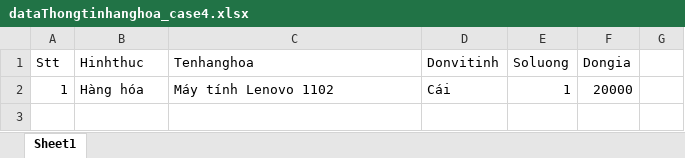
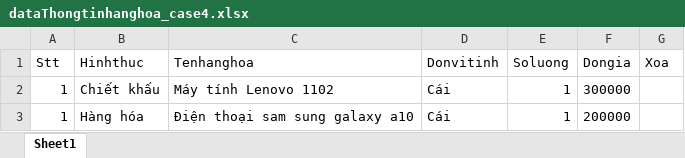
Before and after one commit to Kem1997/HDDT-V2, an Excel workbook: data/dataThongtinhanghoa_case4.xlsx, sheet Sheet1, drawn as a sheet; values as stored, in another font and other column widths than the file's, no borders; addresses are those after the commit; the diff names each change by its address in the sheet, - before the commit and + after, or states it on an @@ line.

```diff
--- a/data/dataThongtinhanghoa_case4.xlsx (sheet Sheet1)
+++ b/data/dataThongtinhanghoa_case4.xlsx (sheet Sheet1)
-G1: (empty)
+G1: Xoa
+row 2: 1 | Chiết khấu | Máy tính Lenovo 1102 | Cái | 1 | 300000
-C3 (Tenhanghoa): Máy tính Lenovo 1102
+C3 (Tenhanghoa): Điện thoại sam sung galaxy a10
-F3 (Dongia): 20000
+F3 (Dongia): 200000
```
Also changed, not shown: data/dataThongtinhanghoa_case2.xlsx, data/dataThongtinhanghoa_case5.xlsx, 53 other files.
